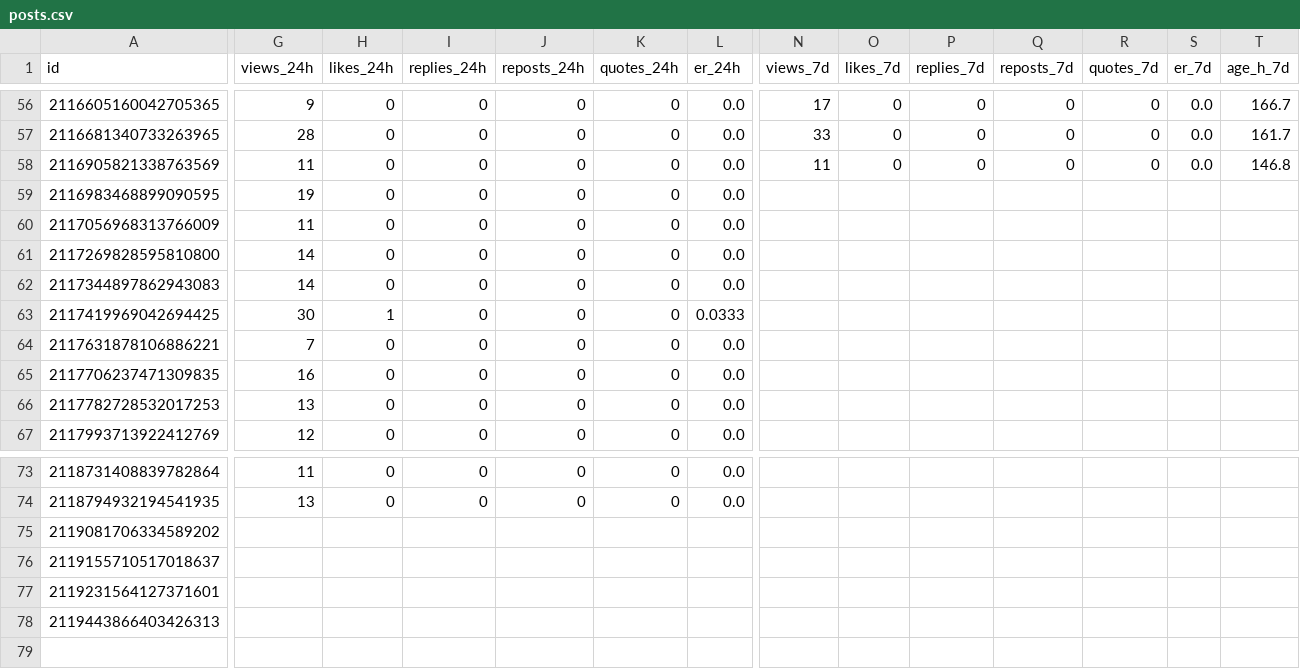
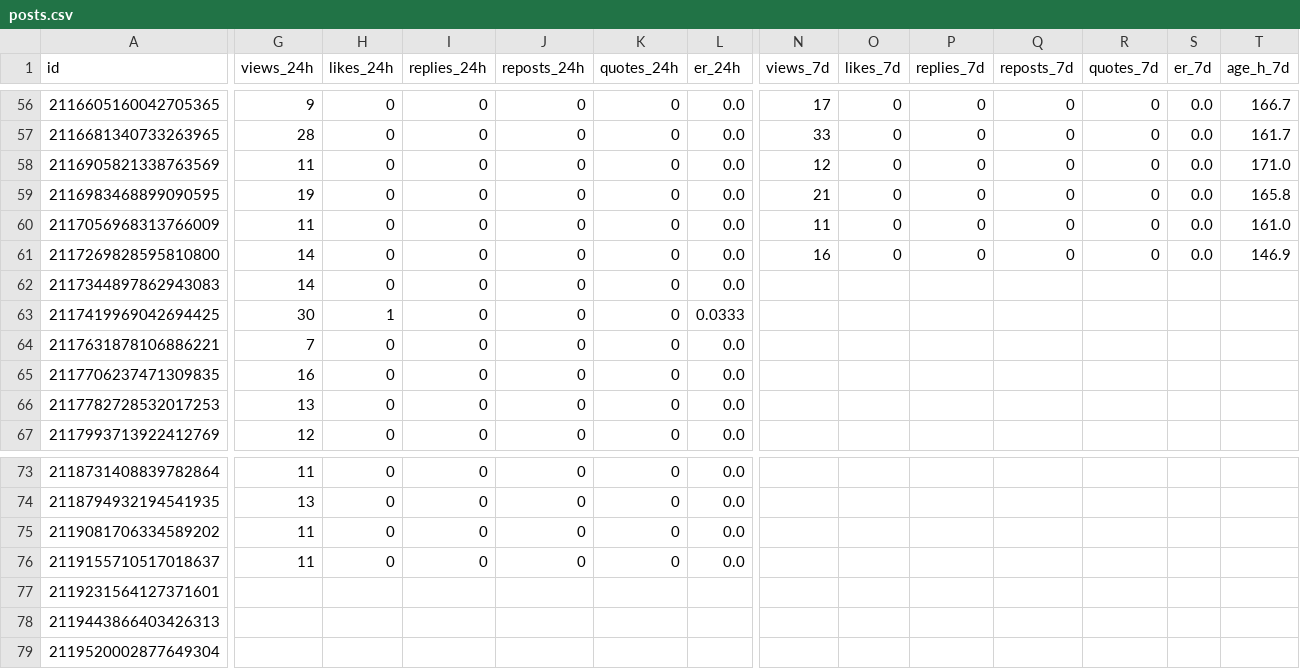
Before and after one commit to o1dstaRs/heroes-of-crypto-client, a CSV file: marketing/x/engagement/posts.csv, drawn as a sheet; only a part is shown, gaps mark what is left out; rows hold the shown columns only; the diff covers the shown part only; the diff names each change by its address in the sheet, - before the commit and + after, or states it on an @@ line.

Commit message:
Release updated combat audio, Premium crew views and shared engine

```diff
--- a/marketing/x/engagement/posts.csv
+++ b/marketing/x/engagement/posts.csv
-N58 (views_7d): 11
+N58 (views_7d): 12
-T58 (age_h_7d): 146.8
+T58 (age_h_7d): 171.0
-N59 (views_7d): (empty)
+N59 (views_7d): 21
-O59:O61 (likes_7d): (empty)
+O59:O61 (likes_7d): 0
-P59:P61 (replies_7d): (empty)
+P59:P61 (replies_7d): 0
-Q59:Q61 (reposts_7d): (empty)
+Q59:Q61 (reposts_7d): 0
-R59:R61 (quotes_7d): (empty)
+R59:R61 (quotes_7d): 0
-S59:S61 (er_7d): (empty)
+S59:S61 (er_7d): 0.0
-T59 (age_h_7d): (empty)
+T59 (age_h_7d): 165.8
-N60 (views_7d): (empty)
+N60 (views_7d): 11
-T60 (age_h_7d): (empty)
+T60 (age_h_7d): 161.0
-N61 (views_7d): (empty)
+N61 (views_7d): 16
-T61 (age_h_7d): (empty)
+T61 (age_h_7d): 146.9
-G75:G76 (views_24h): (empty)
+G75:G76 (views_24h): 11
-H75:H76 (likes_24h): (empty)
+H75:H76 (likes_24h): 0
-I75:I76 (replies_24h): (empty)
+I75:I76 (replies_24h): 0
-J75:J76 (reposts_24h): (empty)
+J75:J76 (reposts_24h): 0
-K75:K76 (quotes_24h): (empty)
+K75:K76 (quotes_24h): 0
-L75:L76 (er_24h): (empty)
+L75:L76 (er_24h): 0.0
+row 79: 2119520002877649304
```
Also changed, not shown: 2 edited cells elsewhere in this file, marketing/x/engagement/followers.csv, 46 other files.
